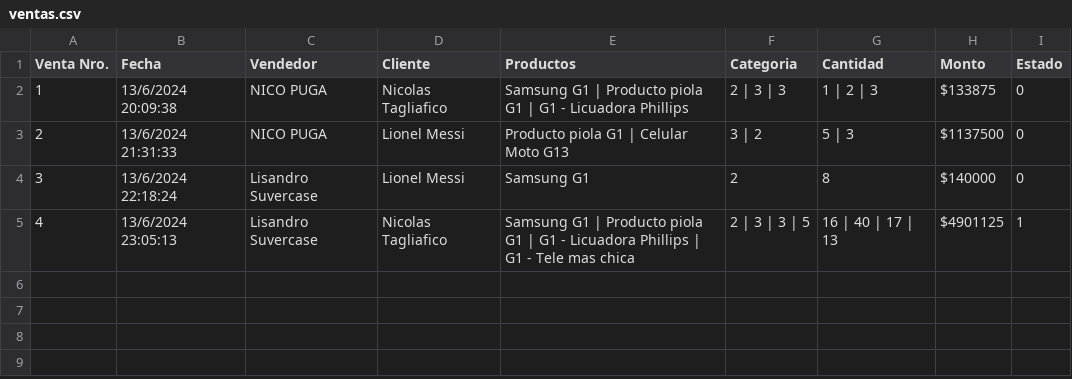
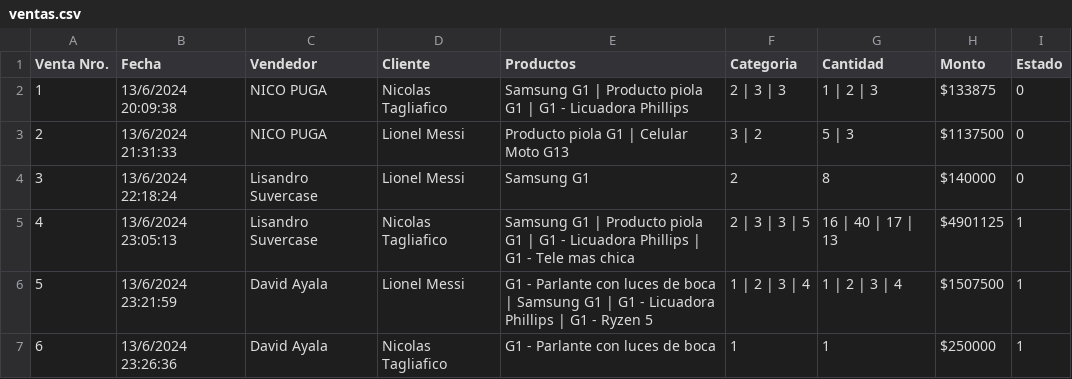
Before and after one commit to DVDYL/Equipo-1, a CSV file: bin/Debug/CAI/Equipo1/ventas.csv, drawn as a sheet.

```diff
--- a/bin/Debug/CAI/Equipo1/ventas.csv
+++ b/bin/Debug/CAI/Equipo1/ventas.csv
@@ -5 +5,3 @@ Venta Nro.,Fecha,Vendedor,Cliente,Productos,Categoria,Cantidad,Monto,Estado
 4,13/6/2024 23:05:13,Lisandro Suvercase,Nicolas Tagliafico,Samsung G1  | Producto piola G1 | G1 - Licuadora Phillips | G1 - Tele mas chica,2 | 3 | 3 | 5,16 | 40 | 17 | 13,$4901125,1
+5,13/6/2024 23:21:59,David Ayala,Lionel Messi,G1 - Parlante con luces de boca | Samsung G1  | G1 - Licuadora Phillips | G1 - Ryzen 5,1 | 2 | 3 | 4,1 | 2 | 3 | 4,$1507500,1
+6,13/6/2024 23:26:36,David Ayala,Nicolas Tagliafico,G1 - Parlante con luces de boca,1,1,$250000,1
```
Also changed, not shown: 19 other files.
